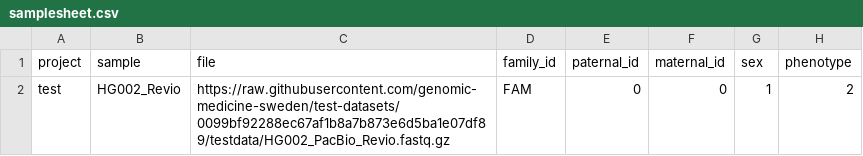
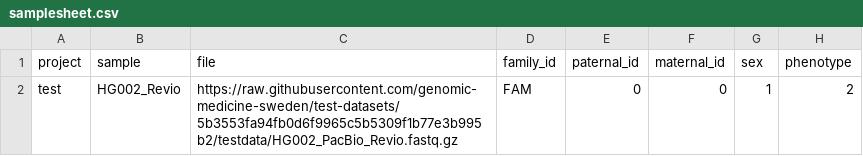
Before and after one commit to genomic-medicine-sweden/nallo, a CSV file: assets/samplesheet.csv, drawn as a sheet.

Commit message:
fix tests

```diff
--- a/assets/samplesheet.csv
+++ b/assets/samplesheet.csv
@@ -1,2 +1,2 @@
 project,sample,file,family_id,paternal_id,maternal_id,sex,phenotype
-test,HG002_Revio,https://raw.githubusercontent.com/genomic-medicine-sweden/test-datasets/0099bf92288ec67af1b8a7b873e6d5ba1e07df89/testdata/HG002_PacBio_Revio.fastq.gz,FAM,0,0,1,2
+test,HG002_Revio,https://raw.githubusercontent.com/genomic-medicine-sweden/test-datasets/5b3553fa94fb0d6f9965c5b5309f1b77e3b995b2/testdata/HG002_PacBio_Revio.fastq.gz,FAM,0,0,1,2
```
Also changed, not shown: assets/samplesheet_multisample_bam.csv, assets/samplesheet_multisample_ont_bam.csv, 32 other files.
